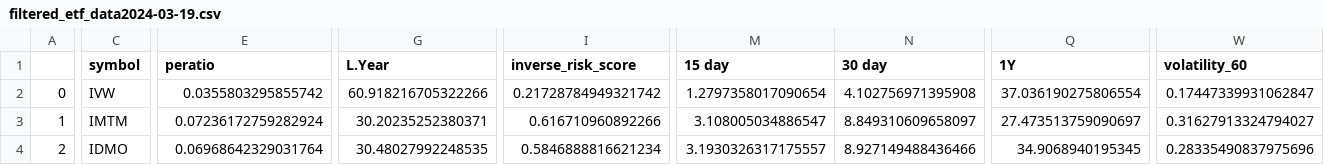
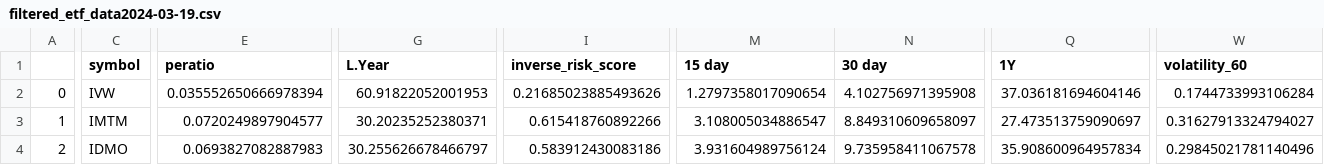
Before and after one commit to csr1010/etf, a CSV file: filtered_etf_data2024-03-19.csv, drawn as a sheet; only a part is shown, gaps mark what is left out; the diff covers the shown part only; the diff names each change by its address in the sheet, - before the commit and + after, or states it on an @@ line.

Commit message:
corrections on volume and overlap %

```diff
--- a/filtered_etf_data2024-03-19.csv
+++ b/filtered_etf_data2024-03-19.csv
-E2 (peratio): 0.0355803295855742
+E2 (peratio): 0.035552650666978394
-G2 (L.Year): 60.918216705322266
+G2 (L.Year): 60.91822052001953
-I2 (inverse_risk_score): 0.21728784949321742
+I2 (inverse_risk_score): 0.21685023885493626
-Q2 (1Y): 37.036190275806554
+Q2 (1Y): 37.036181694604146
-W2 (volatility_60): 0.17447339931062847
+W2 (volatility_60): 0.1744733993106284
-E3 (peratio): 0.07236172759282924
+E3 (peratio): 0.0720249897904577
-I3 (inverse_risk_score): 0.616710960892266
+I3 (inverse_risk_score): 0.615418760892266
-E4 (peratio): 0.06968642329031764
+E4 (peratio): 0.0693827082887983
-G4 (L.Year): 30.48027992248535
+G4 (L.Year): 30.255626678466797
-I4 (inverse_risk_score): 0.5846888816621234
+I4 (inverse_risk_score): 0.583912430083186
-M4 (15 day): 3.1930326317175557
+M4 (15 day): 3.931604989756124
-N4 (30 day): 8.927149488436466
+N4 (30 day): 9.735958411067578
-Q4 (1Y): 34.9068940195345
+Q4 (1Y): 35.908600964957834
-W4 (volatility_60): 0.28335490837975696
+W4 (volatility_60): 0.29845021781140496
```
Also changed, not shown: 1 added row, 133 edited cells and row numbers in column A elsewhere in this file, final_portfolio_2024-03-19.csv, 4 other files.
